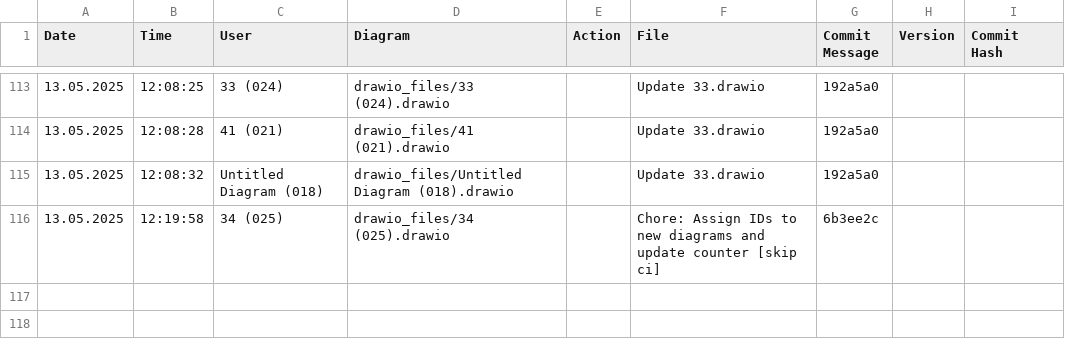
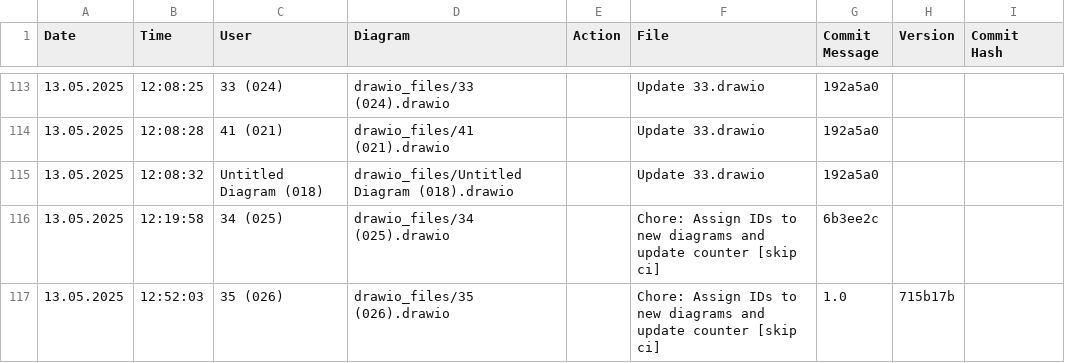
Before and after one commit to frostaag/diagrams, a CSV file: html_files/CHANGELOG.csv, drawn as a sheet; only a part is shown, gaps mark what is left out; the diff names each change by its address in the sheet, - before the commit and + after, or states it on an @@ line.

```diff
--- a/html_files/CHANGELOG.csv
+++ b/html_files/CHANGELOG.csv
+row 117: 13.05.2025 | 12:52:03 | 35 (026) | drawio_files/35 (026).drawio |  | Chore: Assign IDs to new diagrams and update counter [skip ci] | 1.0 | 715b17b
```
Also changed, not shown: 2 other files.
